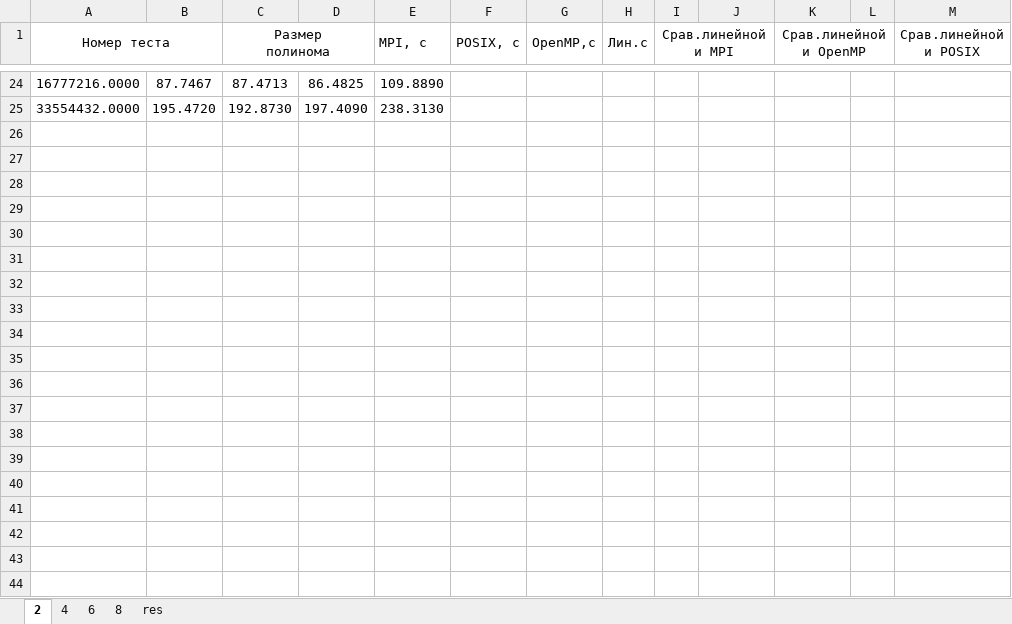
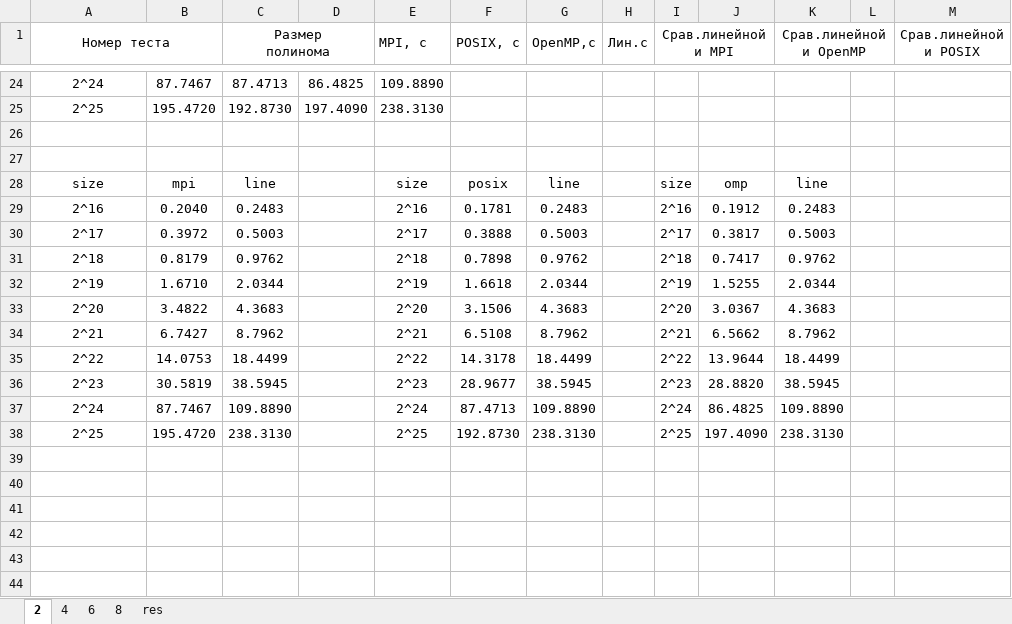
Before and after one commit to Igordeveloperr/kurs3_2, an Excel workbook: Parallel_Prog/laba3/tests.xlsx, sheet 2, drawn as a sheet; only a part is shown, gaps mark what is left out; values as stored, in another font and other column widths than the file's, no borders; charts and pictures not drawn; the diff covers the shown part only; the diff names each change by its address in the sheet, - before the commit and + after, or states it on an @@ line.

```diff
--- a/Parallel_Prog/laba3/tests.xlsx (sheet 2)
+++ b/Parallel_Prog/laba3/tests.xlsx (sheet 2)
@@ column A (Номер теста) renumbered between rows 16 and 25 @@
+row 26: (empty)
+row 27: (empty)
+row 28: size | mpi | line |  | size | posix | line |  | size | omp | line
+row 29: 2^16 | 0.2040 | 0.2483 |  | 2^16 | 0.1781 | 0.2483 |  | 2^16 | 0.1912 | 0.2483
+row 30: 2^17 | 0.3972 | 0.5003 |  | 2^17 | 0.3888 | 0.5003 |  | 2^17 | 0.3817 | 0.5003
+row 31: 2^18 | 0.8179 | 0.9762 |  | 2^18 | 0.7898 | 0.9762 |  | 2^18 | 0.7417 | 0.9762
+row 32: 2^19 | 1.6710 | 2.0344 |  | 2^19 | 1.6618 | 2.0344 |  | 2^19 | 1.5255 | 2.0344
+row 33: 2^20 | 3.4822 | 4.3683 |  | 2^20 | 3.1506 | 4.3683 |  | 2^20 | 3.0367 | 4.3683
+row 34: 2^21 | 6.7427 | 8.7962 |  | 2^21 | 6.5108 | 8.7962 |  | 2^21 | 6.5662 | 8.7962
+row 35: 2^22 | 14.0753 | 18.4499 |  | 2^22 | 14.3178 | 18.4499 |  | 2^22 | 13.9644 | 18.4499
+row 36: 2^23 | 30.5819 | 38.5945 |  | 2^23 | 28.9677 | 38.5945 |  | 2^23 | 28.8820 | 38.5945
+row 37: 2^24 | 87.7467 | 109.8890 |  | 2^24 | 87.4713 | 109.8890 |  | 2^24 | 86.4825 | 109.8890
+row 38: 2^25 | 195.4720 | 238.3130 |  | 2^25 | 192.8730 | 238.3130 |  | 2^25 | 197.4090 | 238.3130
+row 39: (empty)
+row 40: (empty)
+row 41: (empty)
+row 42: (empty)
+row 43: (empty)
+row 44: (empty)
```
Also changed, not shown: 18 added rows and merged cells elsewhere in this sheet, sheet 6, sheet 4, sheet 8, sheet res, charts or pictures, 7 other files.
